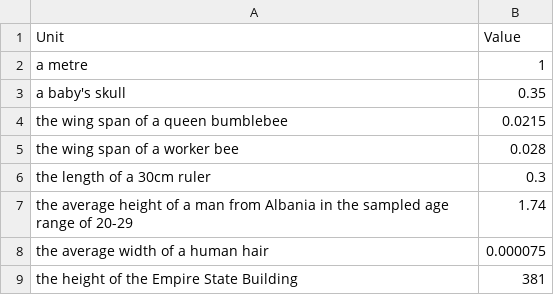
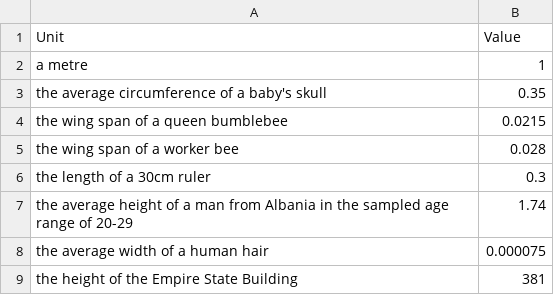
Before and after one commit to jacobpennington821/measurementbot, a CSV file: data/lengths.csv, drawn as a sheet; only a part is shown.

Commit message:
Fix baby skull wording
Fix baby skull wording to include "circumference"

```diff
--- a/data/lengths.csv
+++ b/data/lengths.csv
@@ -2,3 +2,3 @@ Unit,Value
 "a metre",1
-"a baby's skull",0.35
+"the average circumference of a baby's skull",0.35
 "the wing span of a queen bumblebee",0.0215
```
